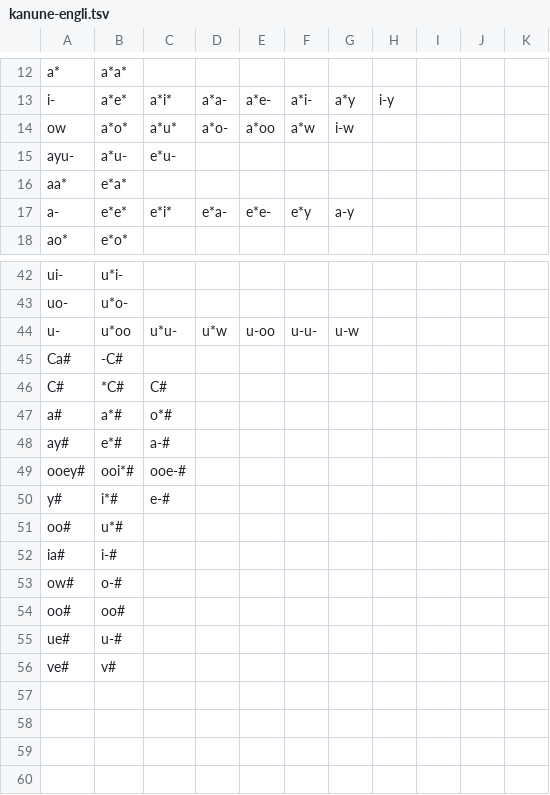
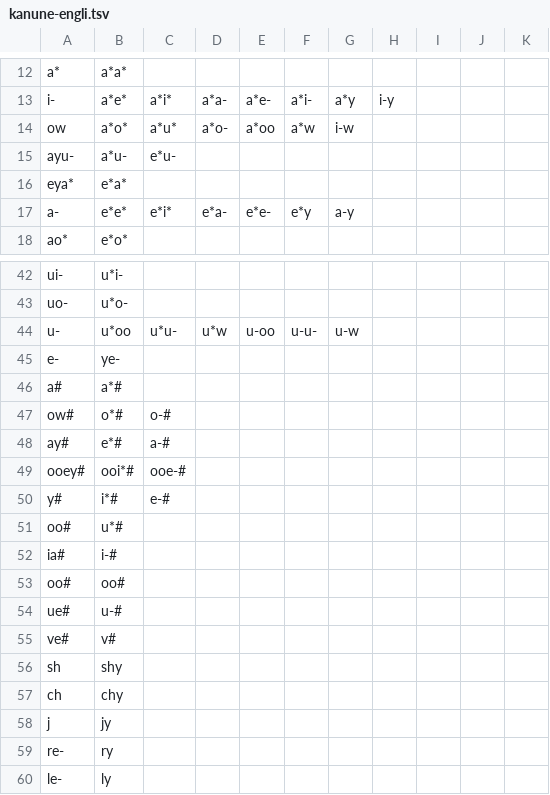
Before and after one commit to jkunimune/dunier, a TSV file: res/kanune-engli.tsv, drawn as a sheet; only a part is shown, gaps mark what is left out.

Commit message:
spelling in english is hard
I kept working on the anglicization, and I think it's starting to look pretty legible.

```diff
--- a/res/kanune-engli.tsv
+++ b/res/kanune-engli.tsv
@@ -15,3 +15,3 @@ ow	a*o*	a*u*	a*o-	a*oo	a*w	i-w
 ayu-	a*u-	e*u-
-aa*	e*a*
+eya*	e*a*
 a-	e*e*	e*i*	e*a-	e*e-	e*y	a-y
@@ -44,5 +44,5 @@ uo-	u*o-
 u-	u*oo	u*u-	u*w	u-oo	u-u-	u-w
-Ca#	-C#
-C#	*C#	C#
-a#	a*#	o*#
+e-	ye-
+a#	a*#
+ow#	o*#	o-#
 ay#	e*#	a-#
@@ -52,3 +52,2 @@ oo#	u*#
 ia#	i-#
-ow#	o-#
 oo#	oo#
@@ -56 +55,6 @@ ue#	u-#
 ve#	v#
+sh	shy
+ch	chy
+j	jy
+re-	ry
+le-	ly
```
Also changed, not shown: res/alphabet.tsv, 1 other file.
